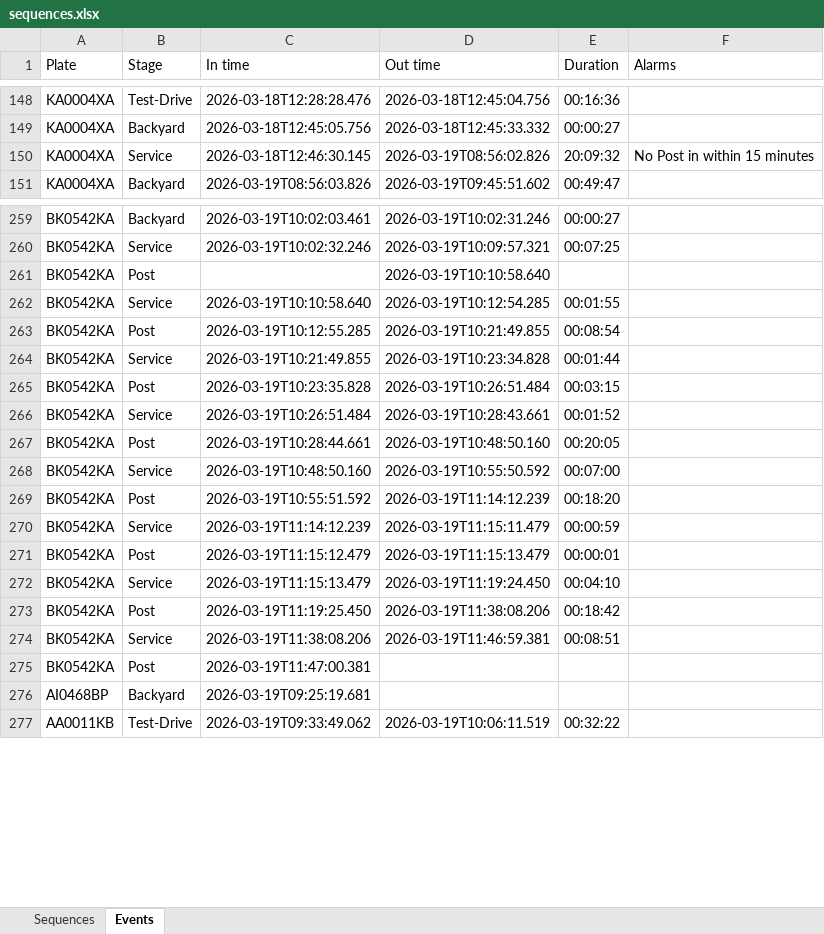
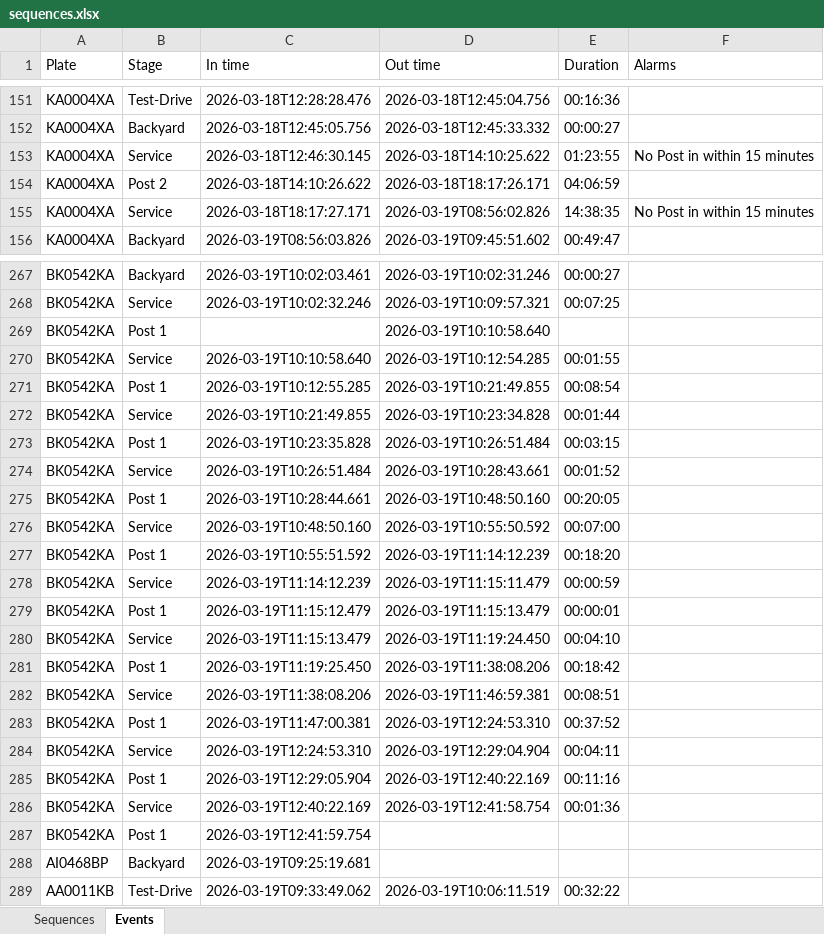
Before and after one commit to Vitalii-Kazymyrovych/winnerCustomization, an Excel workbook: results/sequences.xlsx, sheet Events, drawn as a sheet; only a part is shown, gaps mark what is left out; values as stored, in another font and other column widths than the file's, no borders; addresses are those after the commit; the diff covers the shown part only; the diff names each change by its address in the sheet, - before the commit and + after, or states it on an @@ line.

Commit message:
updated results

```diff
--- a/results/sequences.xlsx (sheet Events)
+++ b/results/sequences.xlsx (sheet Events)
-D153 (Out time): 2026-03-19T08:56:02.826
+D153 (Out time): 2026-03-18T14:10:25.622
-E153 (Duration): 20:09:32
+E153 (Duration): 01:23:55
+row 154: KA0004XA | Post 2 | 2026-03-18T14:10:26.622 | 2026-03-18T18:17:26.171 | 04:06:59
+row 155: KA0004XA | Service | 2026-03-18T18:17:27.171 | 2026-03-19T08:56:02.826 | 14:38:35 | No Post in within 15 minutes
-B269 (Stage): Post
+B269 (Stage): Post 1
-B271 (Stage): Post
+B271 (Stage): Post 1
-B273 (Stage): Post
+B273 (Stage): Post 1
-B275 (Stage): Post
+B275 (Stage): Post 1
-B277 (Stage): Post
+B277 (Stage): Post 1
-B279 (Stage): Post
+B279 (Stage): Post 1
-B281 (Stage): Post
+B281 (Stage): Post 1
-B283 (Stage): Post
+B283 (Stage): Post 1
-D283 (Out time): (empty)
+D283 (Out time): 2026-03-19T12:24:53.310
-E283 (Duration): (empty)
+E283 (Duration): 00:37:52
+row 284: BK0542KA | Service | 2026-03-19T12:24:53.310 | 2026-03-19T12:29:04.904 | 00:04:11
+row 285: BK0542KA | Post 1 | 2026-03-19T12:29:05.904 | 2026-03-19T12:40:22.169 | 00:11:16
+row 286: BK0542KA | Service | 2026-03-19T12:40:22.169 | 2026-03-19T12:41:58.754 | 00:01:36
+row 287: BK0542KA | Post 1 | 2026-03-19T12:41:59.754
```
Also changed, not shown: 16 added rows and 37 edited cells elsewhere in this sheet, sheet Sequences, 2 other files.
